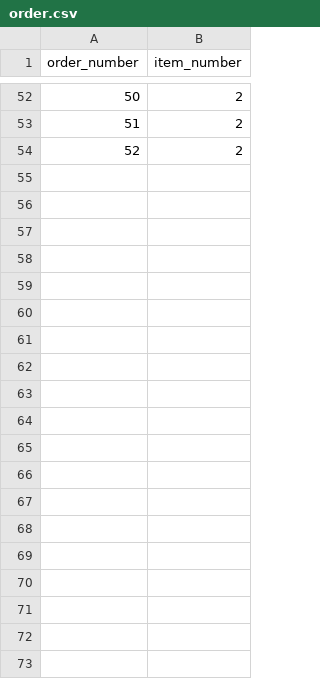
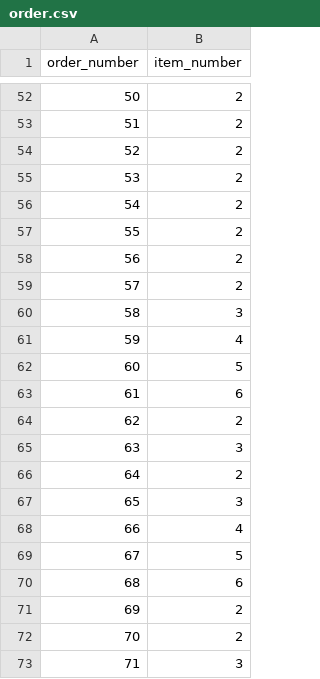
Before and after one commit to norasadder/Bazar, a CSV file: order/order.csv, drawn as a sheet; only a part is shown, gaps mark what is left out; the diff covers the shown part only; the diff names each change by its address in the sheet, - before the commit and + after, or states it on an @@ line.

```diff
--- a/order/order.csv
+++ b/order/order.csv
+row 55: 53 | 2
+row 56: 54 | 2
+row 57: 55 | 2
+row 58: 56 | 2
+row 59: 57 | 2
+row 60: 58 | 3
+row 61: 59 | 4
+row 62: 60 | 5
+row 63: 61 | 6
+row 64: 62 | 2
+row 65: 63 | 3
+row 66: 64 | 2
+row 67: 65 | 3
+row 68: 66 | 4
+row 69: 67 | 5
+row 70: 68 | 6
+row 71: 69 | 2
+row 72: 70 | 2
+row 73: 71 | 3
```
Also changed, not shown: 9 added rows elsewhere in this file, catalog/catalog.csv, 5 other files.
